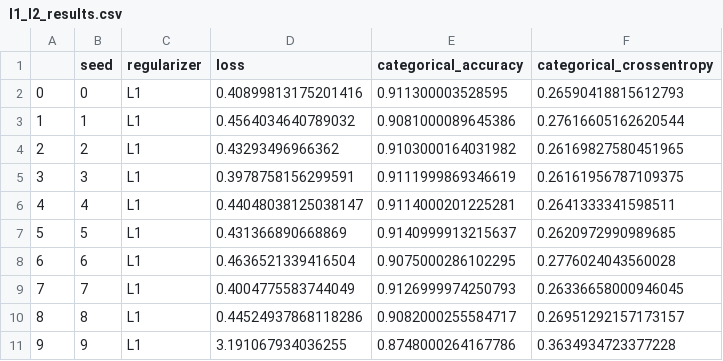
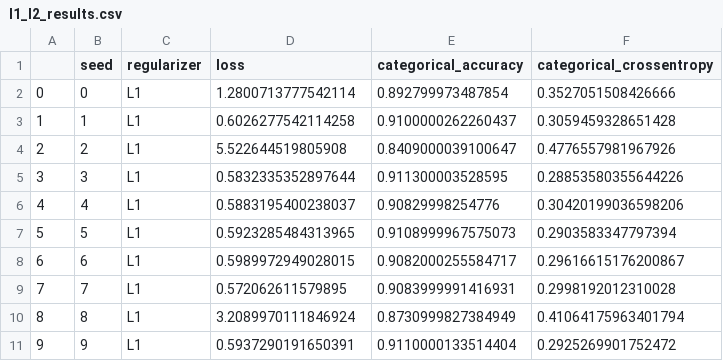
Before and after one commit to SawickiBartosz/DeepLearning2023, a CSV file: Project1/resnet/l1_l2_results.csv, drawn as a sheet; only a part is shown; the diff covers the shown part only.

```diff
--- a/Project1/resnet/l1_l2_results.csv
+++ b/Project1/resnet/l1_l2_results.csv
@@ -1,11 +1,11 @@
 ,seed,regularizer,loss,categorical_accuracy,categorical_crossentropy
-0,0,L1,0.40899813175201416,0.911300003528595,0.26590418815612793
-1,1,L1,0.4564034640789032,0.9081000089645386,0.27616605162620544
-2,2,L1,0.43293496966362,0.9103000164031982,0.26169827580451965
-3,3,L1,0.3978758156299591,0.9111999869346619,0.26161956787109375
-4,4,L1,0.44048038125038147,0.9114000201225281,0.2641333341598511
-5,5,L1,0.431366890668869,0.9140999913215637,0.2620972990989685
-6,6,L1,0.4636521339416504,0.9075000286102295,0.2776024043560028
-7,7,L1,0.4004775583744049,0.9126999974250793,0.26336658000946045
-8,8,L1,0.44524937868118286,0.9082000255584717,0.26951292157173157
-9,9,L1,3.191067934036255,0.8748000264167786,0.3634934723377228
+0,0,L1,1.2800713777542114,0.892799973487854,0.3527051508426666
+1,1,L1,0.6026277542114258,0.9100000262260437,0.3059459328651428
+2,2,L1,5.522644519805908,0.8409000039100647,0.4776557981967926
+3,3,L1,0.5832335352897644,0.911300003528595,0.28853580355644226
+4,4,L1,0.5883195400238037,0.90829998254776,0.30420199036598206
+5,5,L1,0.5923285484313965,0.9108999967575073,0.2903583347797394
+6,6,L1,0.5989972949028015,0.9082000255584717,0.29616615176200867
+7,7,L1,0.572062611579895,0.9083999991416931,0.2998192012310028
+8,8,L1,3.2089970111846924,0.8730999827384949,0.41064175963401794
+9,9,L1,0.5937290191650391,0.9110000133514404,0.2925269901752472
```
Also changed, not shown: 30 edited cells elsewhere in this file, Project1/resnet/dropout_results.csv, 1 other file.
